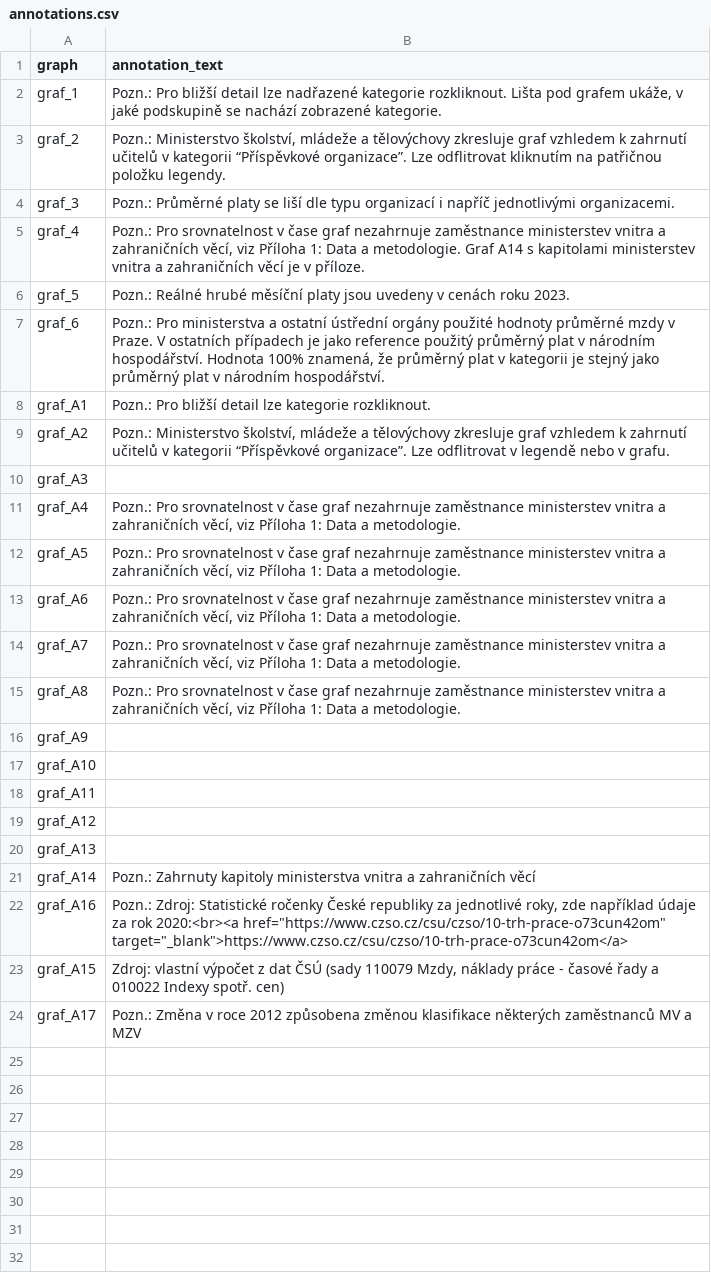
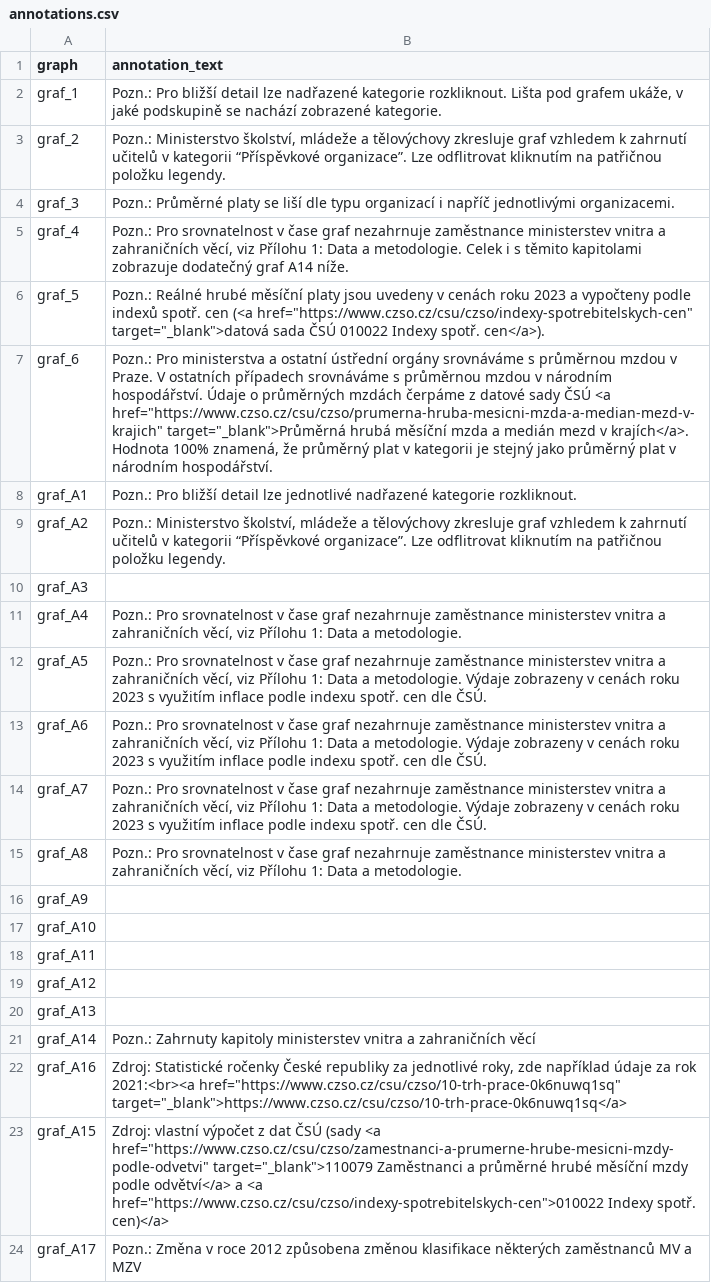
Before and after one commit to dan-bart/urednici_2021, a CSV file: annotations.csv, drawn as a sheet.

Commit message:
revert + improve annotations

```diff
--- a/annotations.csv
+++ b/annotations.csv
@@ -4,13 +4,13 @@
 "graf_3","Pozn.: Průměrné platy se liší dle typu organizací i napříč jednotlivými organizacemi."
-"graf_4","Pozn.: Pro srovnatelnost v čase graf nezahrnuje zaměstnance ministerstev vnitra a zahraničních věcí, viz Příloha 1: Data a metodologie. Graf A14 s kapitolami ministerstev vnitra a zahraničních věcí je v příloze."
-"graf_5","Pozn.: Reálné hrubé měsíční platy jsou uvedeny v cenách roku 2023."
-"graf_6","Pozn.: Pro ministerstva a ostatní ústřední orgány použité hodnoty průměrné mzdy v Praze. V ostatních případech je jako reference použitý průměrný plat v národním hospodářství. Hodnota 100% znamená, že průměrný plat v kategorii je stejný jako průměrný plat v národním hospodářství."
-"graf_A1","Pozn.: Pro bližší detail lze kategorie rozkliknout."
-"graf_A2","Pozn.: Ministerstvo školství, mládeže a tělovýchovy zkresluje graf vzhledem k zahrnutí učitelů v kategorii “Příspěvkové organizace”. Lze odflitrovat v legendě nebo v grafu."
+"graf_4","Pozn.: Pro srovnatelnost v čase graf nezahrnuje zaměstnance ministerstev vnitra a zahraničních věcí, viz Přílohu 1: Data a metodologie. Celek i s těmito kapitolami zobrazuje dodatečný graf A14 níže."
+"graf_5","Pozn.: Reálné hrubé měsíční platy jsou uvedeny v cenách roku 2023 a vypočteny podle indexů spotř. cen (<a href=""https://www.czso.cz/csu/czso/indexy-spotrebitelskych-cen"" target=""_blank"">datová sada ČSÚ 010022 Indexy spotř. cen</a>)."
+"graf_6","Pozn.: Pro ministerstva a ostatní ústřední orgány srovnáváme s průměrnou mzdou v Praze. V ostatních případech srovnáváme s průměrnou mzdou v národním hospodářství. Údaje o průměrných mzdách čerpáme z datové sady ČSÚ <a href=""https://www.czso.cz/csu/czso/prumerna-hruba-mesicni-mzda-a-median-mezd-v-krajich"" target=""_blank"">Průměrná hrubá měsíční mzda a medián mezd v krajích</a>.  Hodnota 100% znamená, že průměrný plat v kategorii je stejný jako průměrný plat v národním hospodářství."
+"graf_A1","Pozn.: Pro bližší detail lze jednotlivé nadřazené kategorie rozkliknout."
+"graf_A2","Pozn.: Ministerstvo školství, mládeže a tělovýchovy zkresluje graf vzhledem k zahrnutí učitelů v kategorii “Příspěvkové organizace”. Lze odflitrovat kliknutím na patřičnou položku legendy."
 "graf_A3",
-"graf_A4","Pozn.: Pro srovnatelnost v čase graf nezahrnuje zaměstnance ministerstev vnitra a zahraničních věcí, viz Příloha 1: Data a metodologie."
-"graf_A5","Pozn.: Pro srovnatelnost v čase graf nezahrnuje zaměstnance ministerstev vnitra a zahraničních věcí, viz Příloha 1: Data a metodologie."
-"graf_A6","Pozn.: Pro srovnatelnost v čase graf nezahrnuje zaměstnance ministerstev vnitra a zahraničních věcí, viz Příloha 1: Data a metodologie."
-"graf_A7","Pozn.: Pro srovnatelnost v čase graf nezahrnuje zaměstnance ministerstev vnitra a zahraničních věcí, viz Příloha 1: Data a metodologie."
-"graf_A8","Pozn.: Pro srovnatelnost v čase graf nezahrnuje zaměstnance ministerstev vnitra a zahraničních věcí, viz Příloha 1: Data a metodologie."
+"graf_A4","Pozn.: Pro srovnatelnost v čase graf nezahrnuje zaměstnance ministerstev vnitra a zahraničních věcí, viz Přílohu 1: Data a metodologie."
+"graf_A5","Pozn.: Pro srovnatelnost v čase graf nezahrnuje zaměstnance ministerstev vnitra a zahraničních věcí, viz Přílohu 1: Data a metodologie. Výdaje zobrazeny v cenách roku 2023 s využitím inflace podle indexu spotř. cen dle ČSÚ."
+"graf_A6","Pozn.: Pro srovnatelnost v čase graf nezahrnuje zaměstnance ministerstev vnitra a zahraničních věcí, viz Přílohu 1: Data a metodologie.  Výdaje zobrazeny v cenách roku 2023 s využitím inflace podle indexu spotř. cen dle ČSÚ."
+"graf_A7","Pozn.: Pro srovnatelnost v čase graf nezahrnuje zaměstnance ministerstev vnitra a zahraničních věcí, viz Přílohu 1: Data a metodologie.  Výdaje zobrazeny v cenách roku 2023 s využitím inflace podle indexu spotř. cen dle ČSÚ."
+"graf_A8","Pozn.: Pro srovnatelnost v čase graf nezahrnuje zaměstnance ministerstev vnitra a zahraničních věcí, viz Přílohu 1: Data a metodologie."
 "graf_A9",
@@ -20,5 +20,5 @@
 "graf_A13",
-"graf_A14","Pozn.: Zahrnuty kapitoly ministerstva vnitra a zahraničních věcí"
-"graf_A16","Pozn.: Zdroj: Statistické ročenky České republiky za jednotlivé roky, zde například údaje za rok 2020:<br><a href=""https://www.czso.cz/csu/czso/10-trh-prace-o73cun42om"" target=""_blank"">https://www.czso.cz/csu/czso/10-trh-prace-o73cun42om</a>"
-"graf_A15","Zdroj: vlastní výpočet z dat ČSÚ (sady 110079 Mzdy, náklady práce - časové řady a 010022 Indexy spotř. cen)"
+"graf_A14","Pozn.: Zahrnuty kapitoly ministerstev vnitra a zahraničních věcí"
+"graf_A16","Zdroj: Statistické ročenky České republiky za jednotlivé roky, zde například údaje za rok 2021:<br><a href=""https://www.czso.cz/csu/czso/10-trh-prace-0k6nuwq1sq"" target=""_blank"">https://www.czso.cz/csu/czso/10-trh-prace-0k6nuwq1sq</a>"
+"graf_A15","Zdroj: vlastní výpočet z dat ČSÚ (sady <a href=""https://www.czso.cz/csu/czso/zamestnanci-a-prumerne-hrube-mesicni-mzdy-podle-odvetvi"" target=""_blank"">110079 Zaměstnanci a průměrné hrubé měsíční mzdy podle odvětví</a> a <a href=""https://www.czso.cz/csu/czso/indexy-spotrebitelskych-cen"">010022 Indexy spotř. cen)</a>"
 "graf_A17","Pozn.: Změna v roce 2012 způsobena změnou klasifikace některých zaměstnanců MV a MZV"
```
